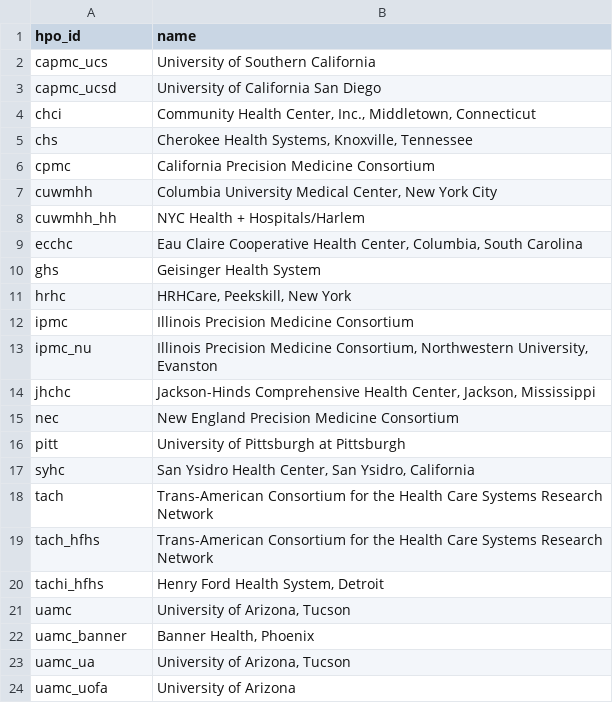
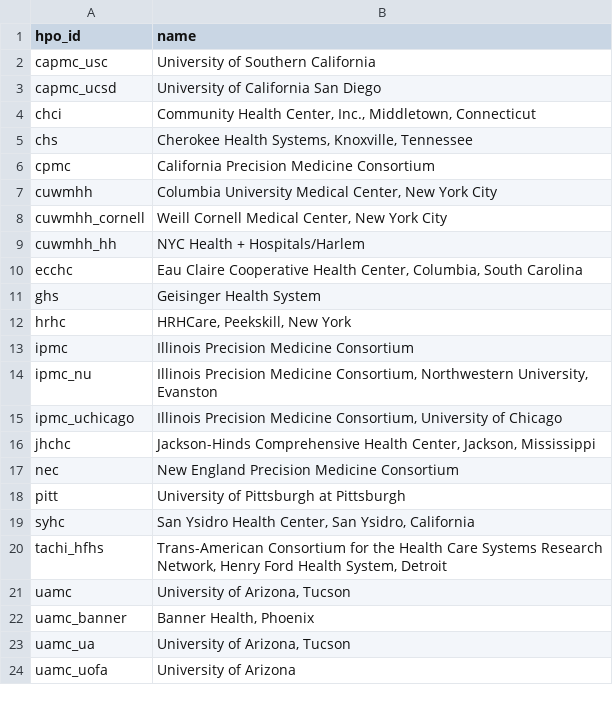
Before and after one commit to all-of-us/curation, a CSV file: resources/hpo.csv, drawn as a sheet; only a part is shown.

Commit message:
In hpo.csv fix capmc_usc typo, add cuwmhh_cornell, add ipmc_uchicago, remove invalid tach* rows

```diff
--- a/resources/hpo.csv
+++ b/resources/hpo.csv
@@ -1,3 +1,3 @@
 "hpo_id","name"
-"capmc_ucs","University of Southern California"
+"capmc_usc","University of Southern California"
 "capmc_ucsd","University of California San Diego"
@@ -7,2 +7,3 @@
 "cuwmhh","Columbia University Medical Center, New York City"
+"cuwmhh_cornell","Weill Cornell Medical Center, New York City"
 "cuwmhh_hh","NYC Health + Hospitals/Harlem"
@@ -13,2 +14,3 @@
 "ipmc_nu","Illinois Precision Medicine Consortium, Northwestern University, Evanston"
+"ipmc_uchicago","Illinois Precision Medicine Consortium, University of Chicago"
 "jhchc","Jackson-Hinds Comprehensive Health Center, Jackson, Mississippi"
@@ -17,5 +19,3 @@
 "syhc","San Ysidro Health Center, San Ysidro, California"
-"tach","Trans-American Consortium for the Health Care Systems Research Network"
-"tach_hfhs","Trans-American Consortium for the Health Care Systems Research Network"
-"tachi_hfhs","Henry Ford Health System, Detroit"
+"tachi_hfhs","Trans-American Consortium for the Health Care Systems Research Network, Henry Ford Health System, Detroit"
 "uamc","University of Arizona, Tucson"
```
